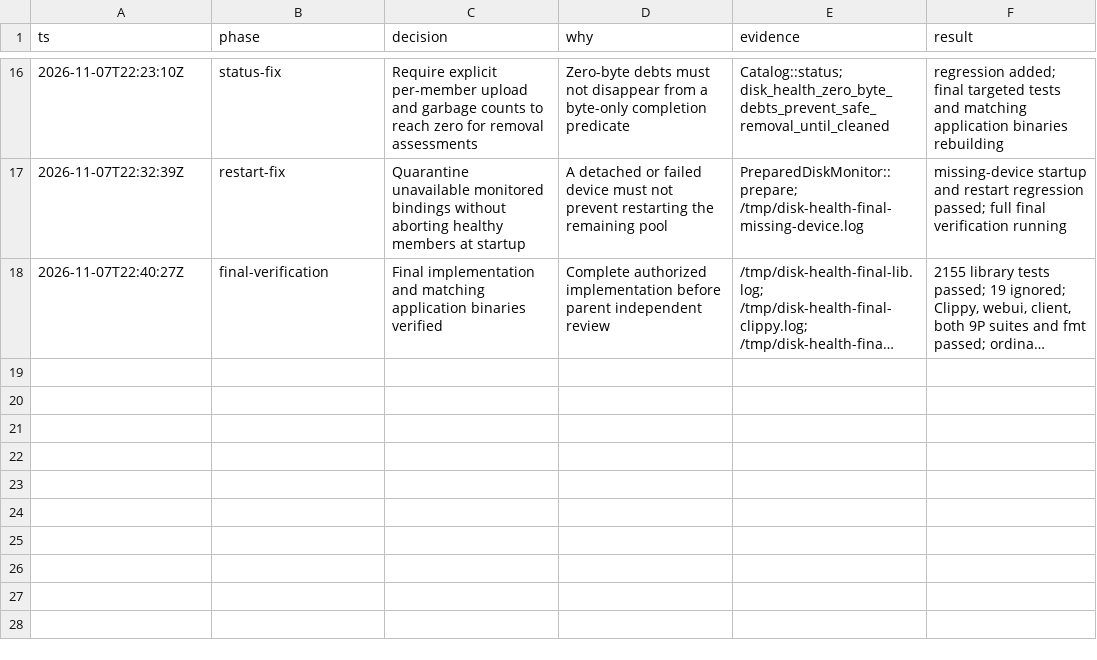
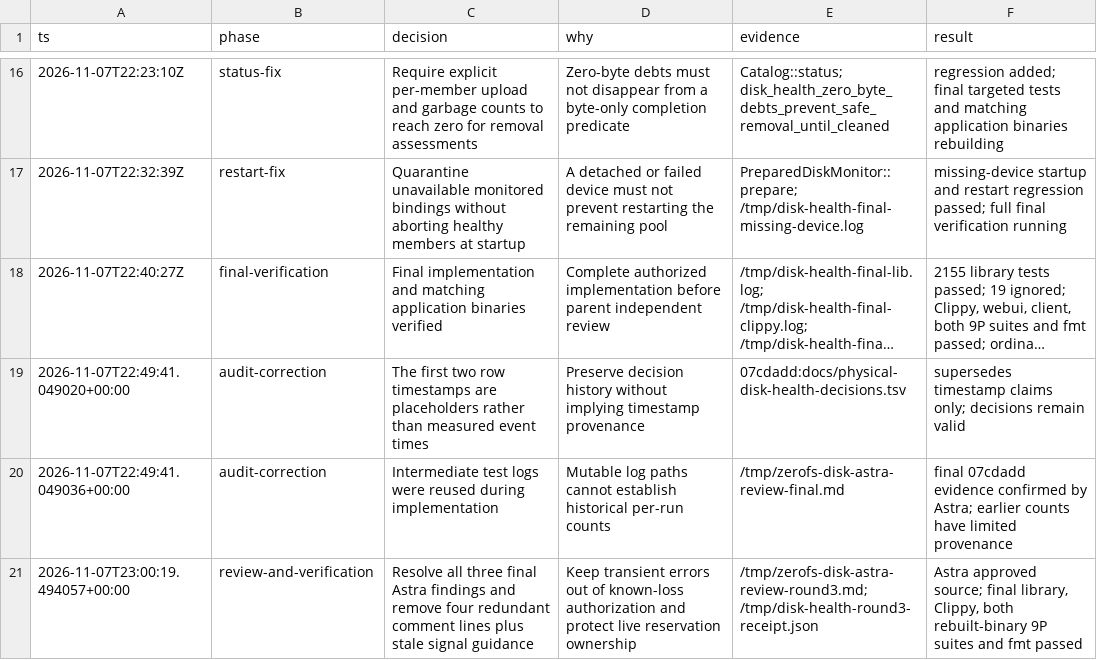
Before and after one commit to ScriptedAlchemy/ZeroFS, a TSV file: docs/physical-disk-health-decisions.tsv, drawn as a sheet; only a part is shown, gaps mark what is left out; long unchanged cells end in …; the diff names each change by its address in the sheet, - before the commit and + after, or states it on an @@ line.

```diff
--- a/docs/physical-disk-health-decisions.tsv
+++ b/docs/physical-disk-health-decisions.tsv
+row 19: 2026-11-07T22:49:41.049020+00:00 | audit-correction | The first two row timestamps are placeholders rather than measured event times | Preserve decision history without implying timestamp provenance | 07cdadd:docs/physical-disk-health-decisions.tsv | supersedes timestamp claims only; decisions remain valid
+row 20: 2026-11-07T22:49:41.049036+00:00 | audit-correction | Intermediate test logs were reused during implementation | Mutable log paths cannot establish historical per-run counts | /tmp/zerofs-disk-astra-review-final.md | final 07cdadd evidence confirmed by Astra; earlier counts have limited provenance
+row 21: 2026-11-07T23:00:19.494057+00:00 | review-and-verification | Resolve all three final Astra findings and remove four redundant comment lines plus stale signal guidance | Keep transient errors out of known-loss authorization and protect live reservation ownership | /tmp/zerofs-disk-astra-review-round3.md; /tmp/disk-health-round3-receipt.json | Astra approved source; final library, Clippy, both rebuilt-binary 9P suites and fmt passed
```
Also changed, not shown: 6 other files.
